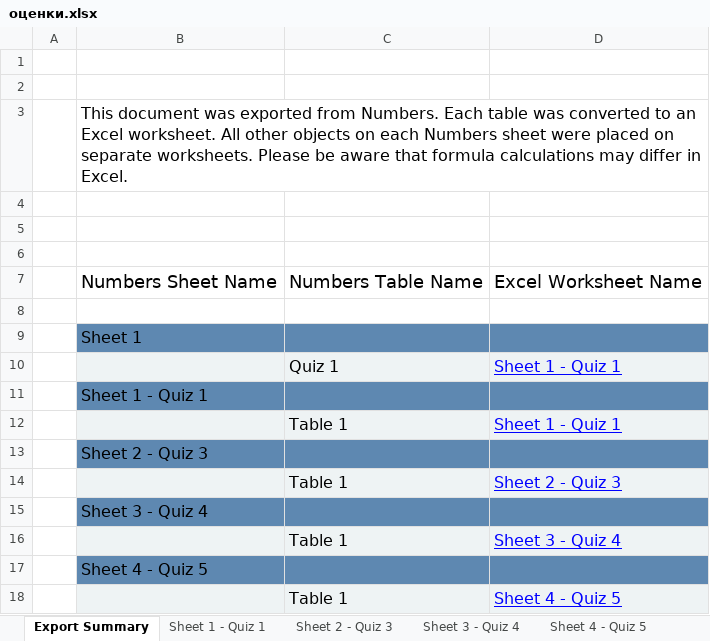
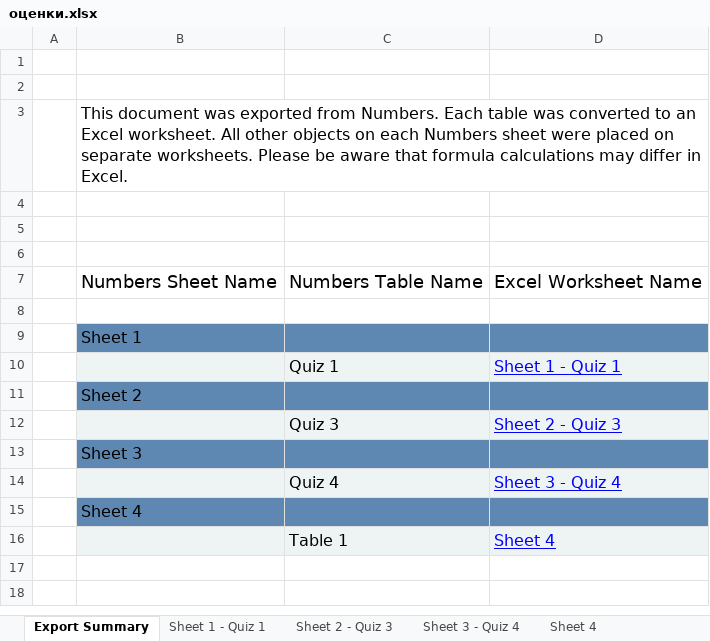
Before and after one commit to MelLain/hse-nlp, an Excel workbook: оценки.xlsx, sheet Export Summary, drawn as a sheet; values as stored, in another font and other column widths than the file's, no borders; removed rows and columns are numbered as before the commit, all else as after; the diff names each change by its address in the sheet, - before the commit and + after, or states it on an @@ line.

```diff
--- a/оценки.xlsx (sheet Export Summary)
+++ b/оценки.xlsx (sheet Export Summary)
-sheet tab: Sheet 4 - Quiz 5
+sheet tab: Sheet 4
-B11: Sheet 1 - Quiz 1
+B11: Sheet 2
-row 12:  |  | Table 1 | Sheet 1 - Quiz 1
-row 13:  | Sheet 2 - Quiz 3
-C12: Table 1
+C12: Quiz 3
-B13: Sheet 3 - Quiz 4
+B13: Sheet 3
-C14: Table 1
+C14: Quiz 4
-B15: Sheet 4 - Quiz 5
+B15: Sheet 4
-D16: Sheet 4 - Quiz 5
+D16: Sheet 4
```
Also changed, not shown: sheet Sheet 4, sheet Sheet 1 - Quiz 1, 1 other file.
